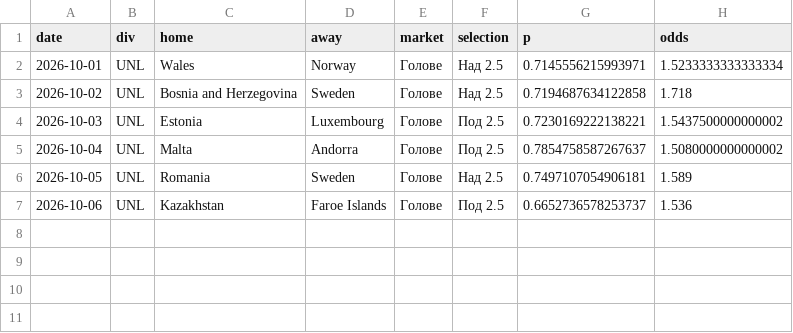
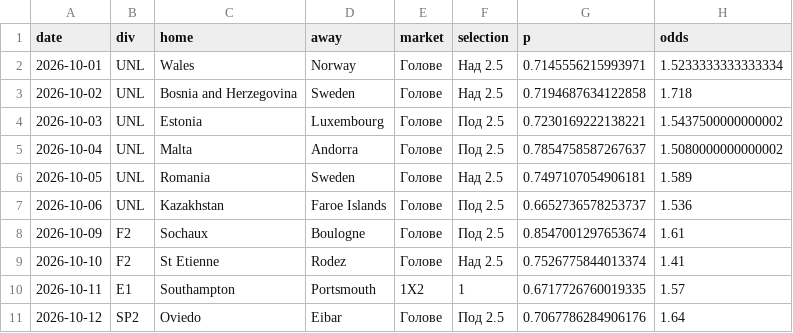
Before and after one commit to mnikolov9/football-prediction, a CSV file: data/log/daily_bets.csv, drawn as a sheet.

```diff
--- a/data/log/daily_bets.csv
+++ b/data/log/daily_bets.csv
@@ -7 +7,5 @@ date,div,home,away,market,selection,p,odds
 2026-10-06,UNL,Kazakhstan,Faroe Islands,Голове,Под 2.5,0.6652736578253737,1.536
+2026-10-09,F2,Sochaux,Boulogne,Голове,Под 2.5,0.8547001297653674,1.61
+2026-10-10,F2,St Etienne,Rodez,Голове,Над 2.5,0.7526775844013374,1.41
+2026-10-11,E1,Southampton,Portsmouth,1X2,1,0.6717726760019335,1.57
+2026-10-12,SP2,Oviedo,Eibar,Голове,Под 2.5,0.7067786284906176,1.64
```
Also changed, not shown: data/log/intl_results.csv, data/log/value_bets.csv, 8 other files.
